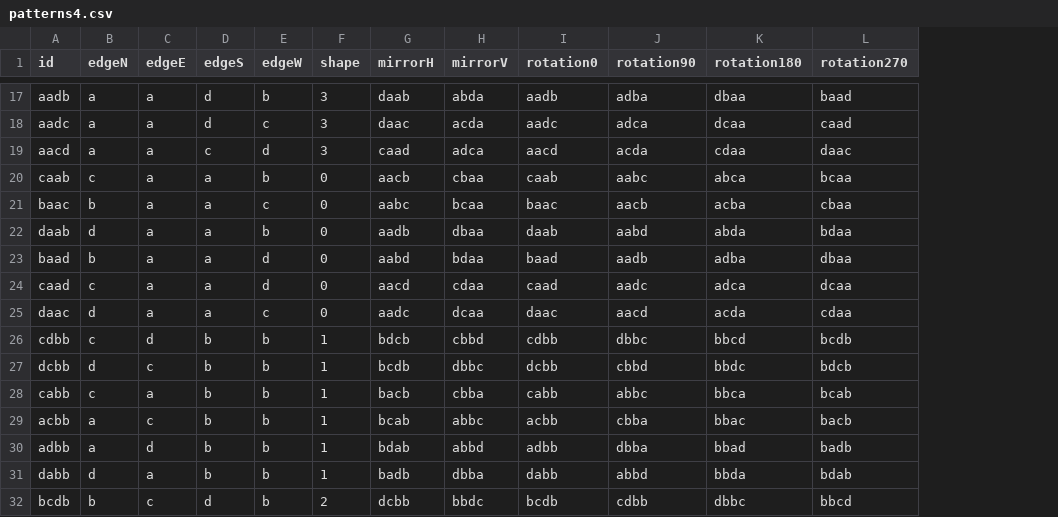
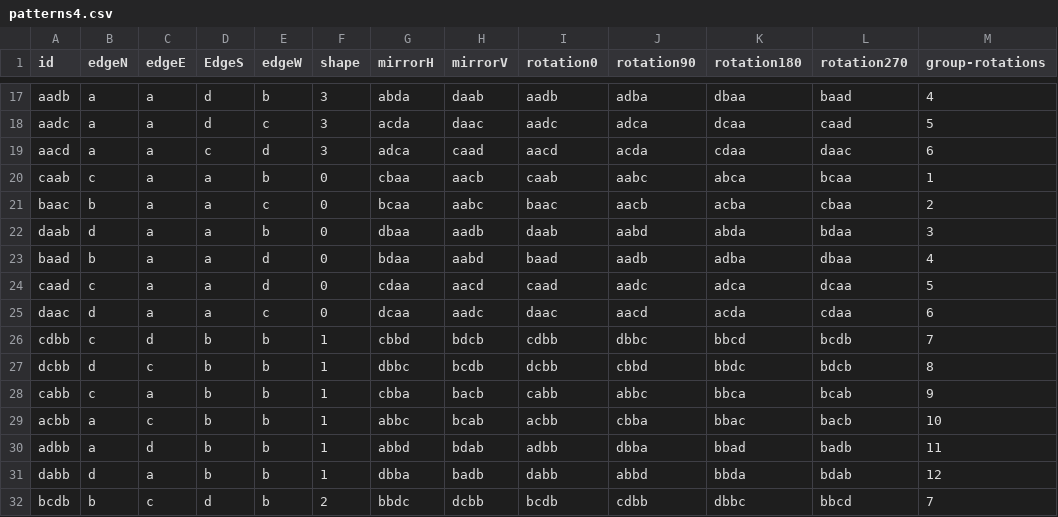
Before and after one commit to PlayfulProcess/recursive-patterns, a CSV file: public/patterns4.csv, drawn as a sheet; only a part is shown, gaps mark what is left out; the diff covers the shown part only; the diff names each change by its address in the sheet, - before the commit and + after, or states it on an @@ line.

```diff
--- a/public/patterns4.csv
+++ b/public/patterns4.csv
+column M (group-rotations), rows 17-32: 4 | 5 | 6 | 1 | 2 | 3 | 4 | 5 | 6 | 7 | 8 | 9 | 10 | 11 | 12 | 7
-D1: edgeS
+D1: EdgeS
-G17 (mirrorH): daab
+G17 (mirrorH): abda
-H17 (mirrorV): abda
+H17 (mirrorV): daab
-G18 (mirrorH): daac
+G18 (mirrorH): acda
-H18 (mirrorV): acda
+H18 (mirrorV): daac
-G19 (mirrorH): caad
+G19 (mirrorH): adca
-H19 (mirrorV): adca
+H19 (mirrorV): caad
-G20 (mirrorH): aacb
+G20 (mirrorH): cbaa
-H20 (mirrorV): cbaa
+H20 (mirrorV): aacb
-G21 (mirrorH): aabc
+G21 (mirrorH): bcaa
-H21 (mirrorV): bcaa
+H21 (mirrorV): aabc
-G22 (mirrorH): aadb
+G22 (mirrorH): dbaa
-H22 (mirrorV): dbaa
+H22 (mirrorV): aadb
-G23 (mirrorH): aabd
+G23 (mirrorH): bdaa
-H23 (mirrorV): bdaa
+H23 (mirrorV): aabd
-G24 (mirrorH): aacd
+G24 (mirrorH): cdaa
-H24 (mirrorV): cdaa
+H24 (mirrorV): aacd
-G25 (mirrorH): aadc
+G25 (mirrorH): dcaa
-H25 (mirrorV): dcaa
+H25 (mirrorV): aadc
-G26 (mirrorH): bdcb
+G26 (mirrorH): cbbd
-H26 (mirrorV): cbbd
+H26 (mirrorV): bdcb
-G27 (mirrorH): bcdb
+G27 (mirrorH): dbbc
-H27 (mirrorV): dbbc
+H27 (mirrorV): bcdb
-G28 (mirrorH): bacb
+G28 (mirrorH): cbba
-H28 (mirrorV): cbba
+H28 (mirrorV): bacb
-G29 (mirrorH): bcab
+G29 (mirrorH): abbc
-H29 (mirrorV): abbc
+H29 (mirrorV): bcab
-G30 (mirrorH): bdab
+G30 (mirrorH): abbd
-H30 (mirrorV): abbd
+H30 (mirrorV): bdab
-G31 (mirrorH): badb
+G31 (mirrorH): dbba
-H31 (mirrorV): dbba
+H31 (mirrorV): badb
-G32 (mirrorH): dcbb
+G32 (mirrorH): bbdc
-H32 (mirrorV): bbdc
+H32 (mirrorV): dcbb
```
Also changed, not shown: 160 edited cells elsewhere in this file, 2 other files.
